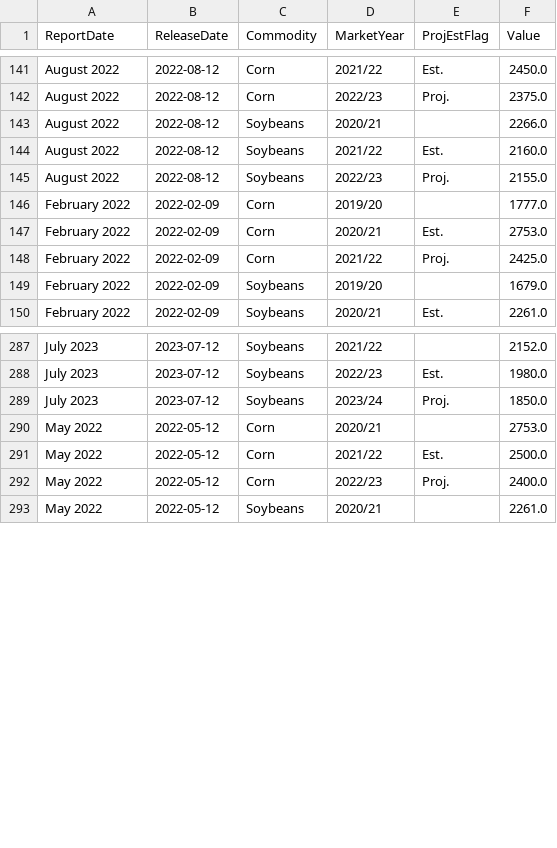
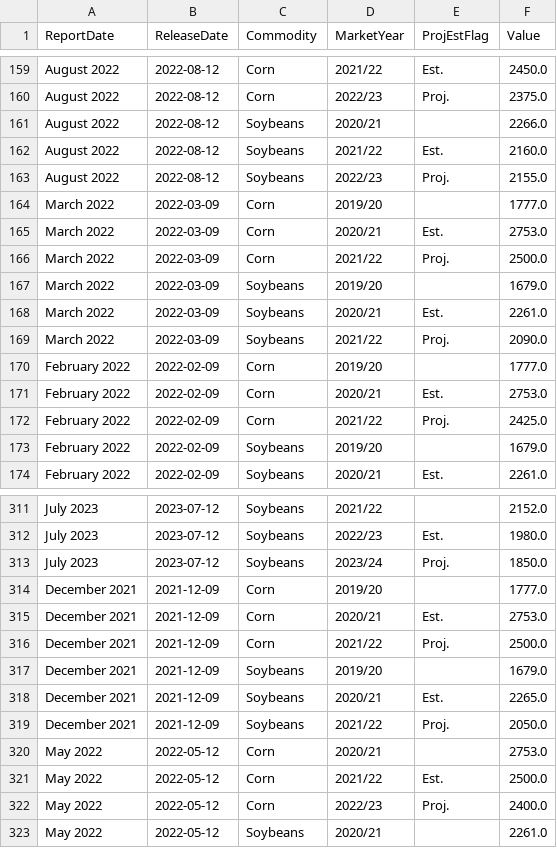
Before and after one commit to gg1980-coder/claude, a CSV file: export-sales/data/wasde_us_exports_by_report.csv, drawn as a sheet; only a part is shown, gaps mark what is left out; the diff covers the shown part only.

```diff
--- a/export-sales/data/wasde_us_exports_by_report.csv
+++ b/export-sales/data/wasde_us_exports_by_report.csv
@@ -145,2 +163,8 @@ August 2022,2022-08-12,Soybeans,2021/22,Est.,2160.0
 August 2022,2022-08-12,Soybeans,2022/23,Proj.,2155.0
+March 2022,2022-03-09,Corn,2019/20,,1777.0
+March 2022,2022-03-09,Corn,2020/21,Est.,2753.0
+March 2022,2022-03-09,Corn,2021/22,Proj.,2500.0
+March 2022,2022-03-09,Soybeans,2019/20,,1679.0
+March 2022,2022-03-09,Soybeans,2020/21,Est.,2261.0
+March 2022,2022-03-09,Soybeans,2021/22,Proj.,2090.0
 February 2022,2022-02-09,Corn,2019/20,,1777.0
@@ -289,2 +313,8 @@ July 2023,2023-07-12,Soybeans,2022/23,Est.,1980.0
 July 2023,2023-07-12,Soybeans,2023/24,Proj.,1850.0
+December 2021,2021-12-09,Corn,2019/20,,1777.0
+December 2021,2021-12-09,Corn,2020/21,Est.,2753.0
+December 2021,2021-12-09,Corn,2021/22,Proj.,2500.0
+December 2021,2021-12-09,Soybeans,2019/20,,1679.0
+December 2021,2021-12-09,Soybeans,2020/21,Est.,2265.0
+December 2021,2021-12-09,Soybeans,2021/22,Proj.,2050.0
 May 2022,2022-05-12,Corn,2020/21,,2753.0
```
Also changed, not shown: 18 added rows elsewhere in this file, 1 other file.
